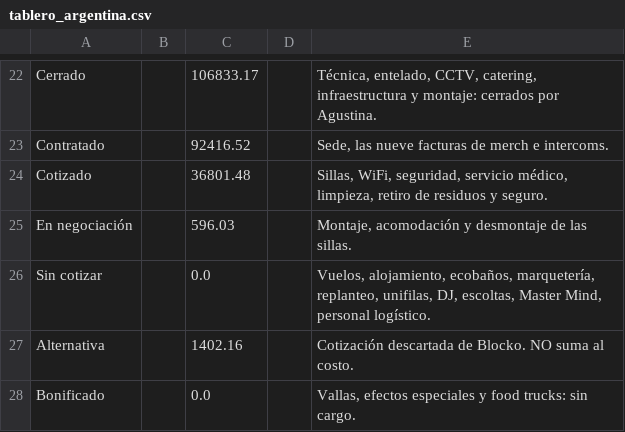
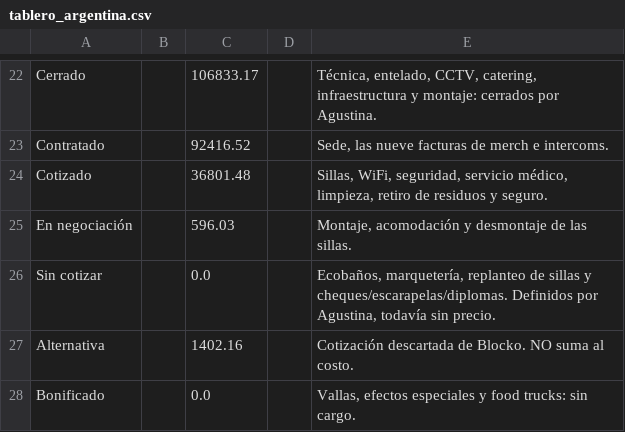
Before and after one commit to aguslorenzo369/aura-productions, a CSV file: ops/finanzas/tablero_argentina.csv, drawn as a sheet; only a part is shown, gaps mark what is left out.

```diff
--- a/ops/finanzas/tablero_argentina.csv
+++ b/ops/finanzas/tablero_argentina.csv
@@ -25,3 +25,3 @@ Cotizado,,36801.48,,"Sillas, WiFi, seguridad, servicio médico, limpieza, retiro
 En negociación,,596.03,,"Montaje, acomodación y desmontaje de las sillas."
-Sin cotizar,,0.0,,"Vuelos, alojamiento, ecobaños, marquetería, replanteo, unifilas, DJ, escoltas, Master Mind, personal logístico."
+Sin cotizar,,0.0,,"Ecobaños, marquetería, replanteo de sillas y cheques/escarapelas/diplomas. Definidos por Agustina, todavía sin precio."
 Alternativa,,1402.16,,Cotización descartada de Blocko. NO suma al costo.
```
Also changed, not shown: 1 other file.
